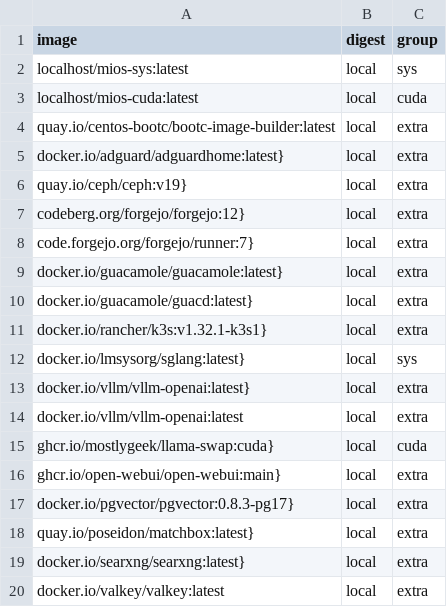
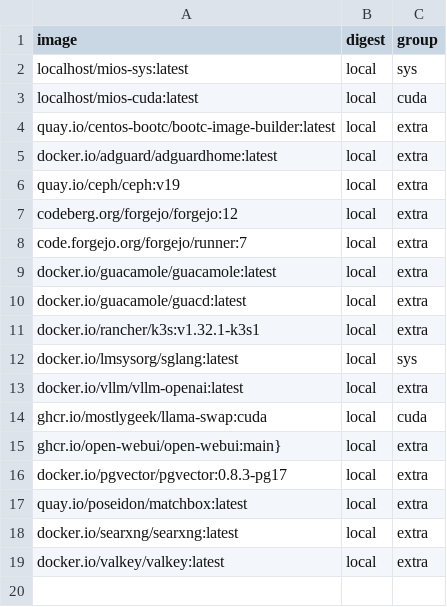
Before and after one commit to mios-dev/MiOS, a TSV file: usr/share/mios/artifacts/sbom/bound-images.tsv, drawn as a sheet.

```diff
--- a/usr/share/mios/artifacts/sbom/bound-images.tsv
+++ b/usr/share/mios/artifacts/sbom/bound-images.tsv
@@ -4,17 +4,16 @@ localhost/mios-cuda:latest	local	cuda
 quay.io/centos-bootc/bootc-image-builder:latest	local	extra
-docker.io/adguard/adguardhome:latest}	local	extra
-quay.io/ceph/ceph:v19}	local	extra
-codeberg.org/forgejo/forgejo:12}	local	extra
-code.forgejo.org/forgejo/runner:7}	local	extra
-docker.io/guacamole/guacamole:latest}	local	extra
-docker.io/guacamole/guacd:latest}	local	extra
-docker.io/rancher/k3s:v1.32.1-k3s1}	local	extra
-docker.io/lmsysorg/sglang:latest}	local	sys
-docker.io/vllm/vllm-openai:latest}	local	extra
+docker.io/adguard/adguardhome:latest	local	extra
+quay.io/ceph/ceph:v19	local	extra
+codeberg.org/forgejo/forgejo:12	local	extra
+code.forgejo.org/forgejo/runner:7	local	extra
+docker.io/guacamole/guacamole:latest	local	extra
+docker.io/guacamole/guacd:latest	local	extra
+docker.io/rancher/k3s:v1.32.1-k3s1	local	extra
+docker.io/lmsysorg/sglang:latest	local	sys
 docker.io/vllm/vllm-openai:latest	local	extra
-ghcr.io/mostlygeek/llama-swap:cuda}	local	cuda
+ghcr.io/mostlygeek/llama-swap:cuda	local	cuda
 ghcr.io/open-webui/open-webui:main}	local	extra
-docker.io/pgvector/pgvector:0.8.3-pg17}	local	extra
-quay.io/poseidon/matchbox:latest}	local	extra
-docker.io/searxng/searxng:latest}	local	extra
+docker.io/pgvector/pgvector:0.8.3-pg17	local	extra
+quay.io/poseidon/matchbox:latest	local	extra
+docker.io/searxng/searxng:latest	local	extra
 docker.io/valkey/valkey:latest	local	extra
```
Also changed, not shown: 4 other files.
